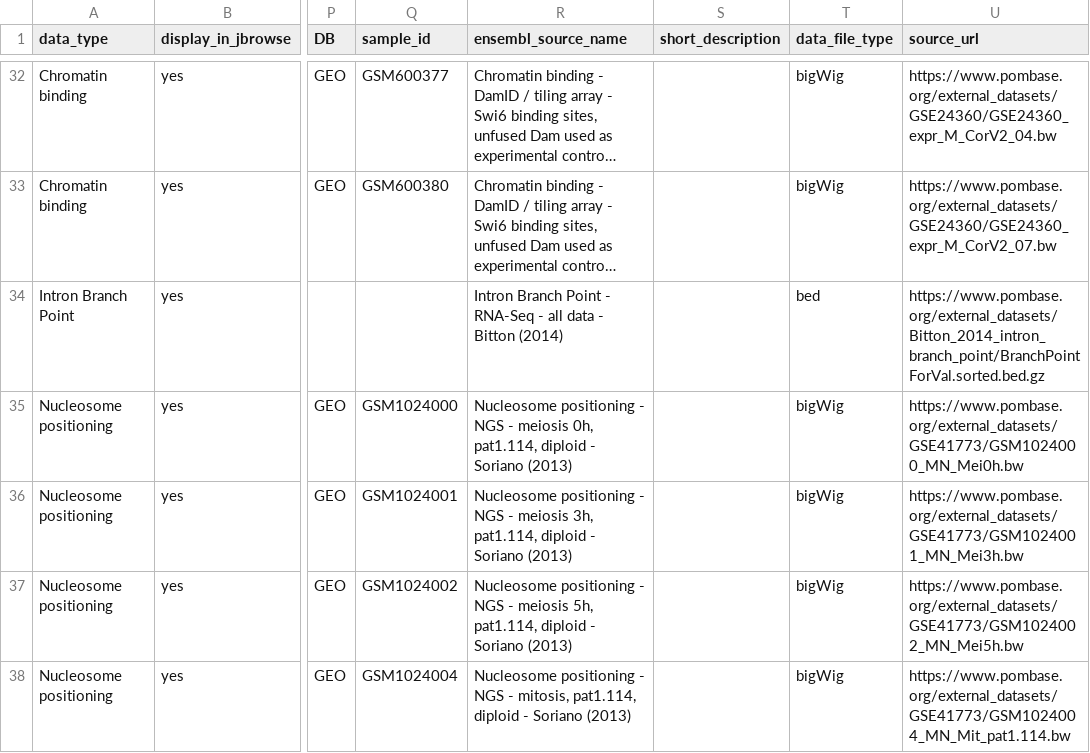
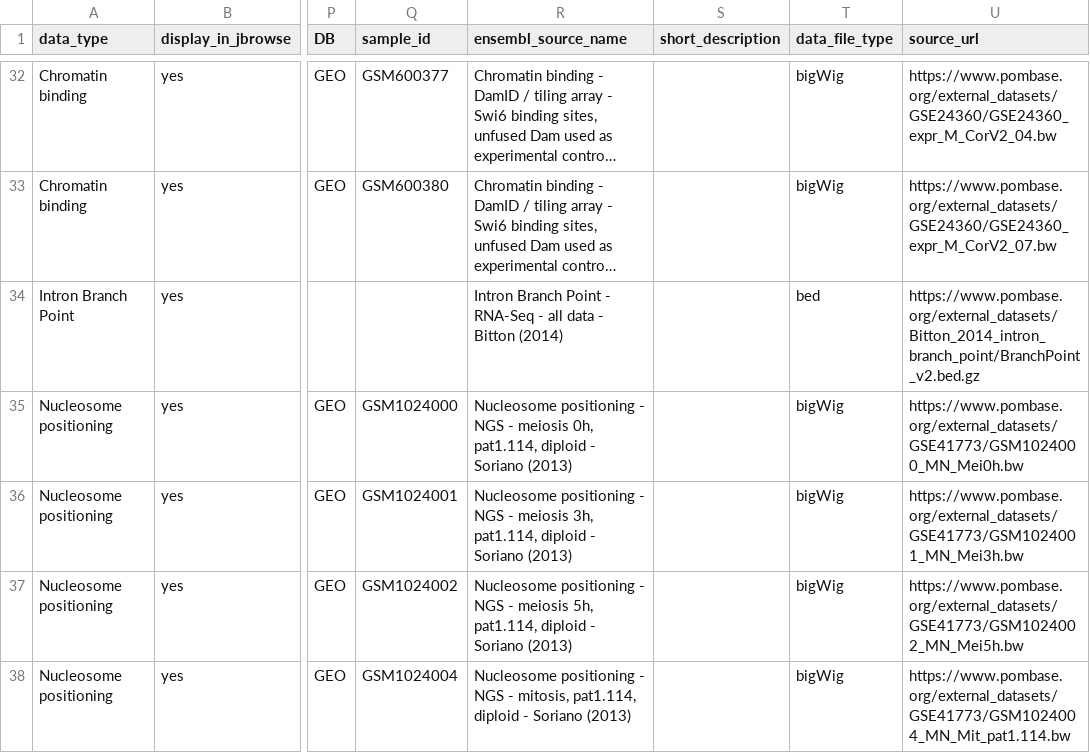
Before and after one commit to pombase/pombase-config, a CSV file: pombase_jbrowse_track_metadata.csv, drawn as a sheet; only a part is shown, gaps mark what is left out; long unchanged cells end in …; the diff names each change by its address in the sheet, - before the commit and + after, or states it on an @@ line.

Commit message:
Fixed location of Bitton BED file.
See: https://github.com/pombase/website/issues/728

```diff
--- a/pombase_jbrowse_track_metadata.csv
+++ b/pombase_jbrowse_track_metadata.csv
-U34 (source_url): https://www.pombase.org/external_datasets/Bitton_2014_intron_branch_point/BranchPointForVal.sorted.bed.gz
+U34 (source_url): https://www.pombase.org/external_datasets/Bitton_2014_intron_branch_point/BranchPoint_v2.bed.gz
```
